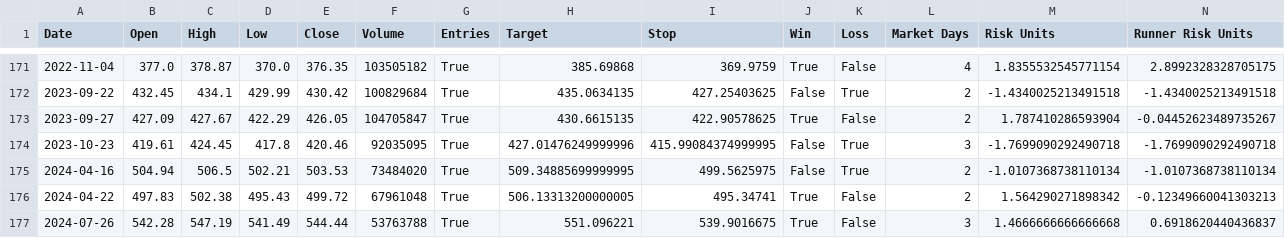
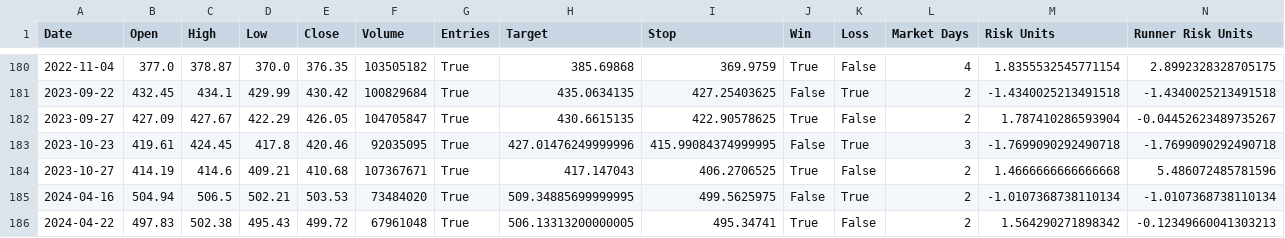
Before and after one commit to DarceCat/Adrian-Milroy, a CSV file: df_spy_ema_bounce_TS_24_07_2025.csv, drawn as a sheet; only a part is shown, gaps mark what is left out; the shorter side is filled out with more unchanged rows; rows hold the shown columns only; the diff covers the shown part only; the diff names each change by its address in the sheet, - before the commit and + after, or states it on an @@ line.

```diff
--- a/df_spy_ema_bounce_TS_24_07_2025.csv
+++ b/df_spy_ema_bounce_TS_24_07_2025.csv
+row 184: 2023-10-27 | 414.19 | 414.6 | 409.21 | 410.68 | 107367671 | True | 417.147043 | 406.2706525 | True | False | 2 | 1.4666666666666668 | 5.486072485781596
```
Also changed, not shown: 9 added rows elsewhere in this file, df_qqq_ema_bounce_TS_24_07_2025.csv, 2 other files.
